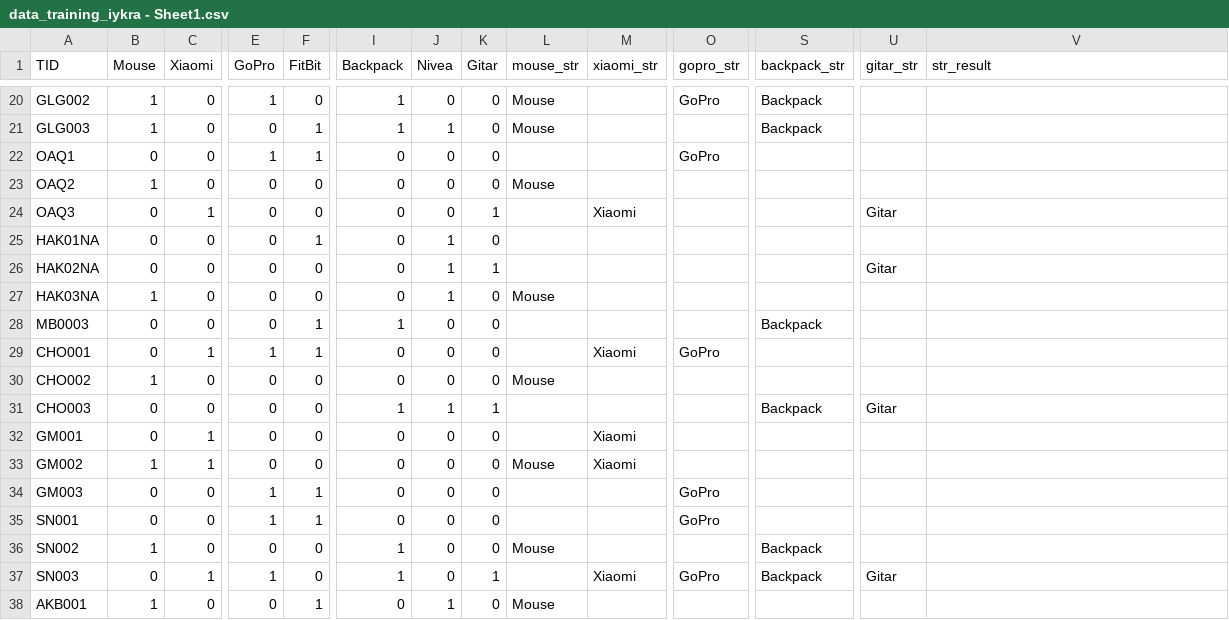
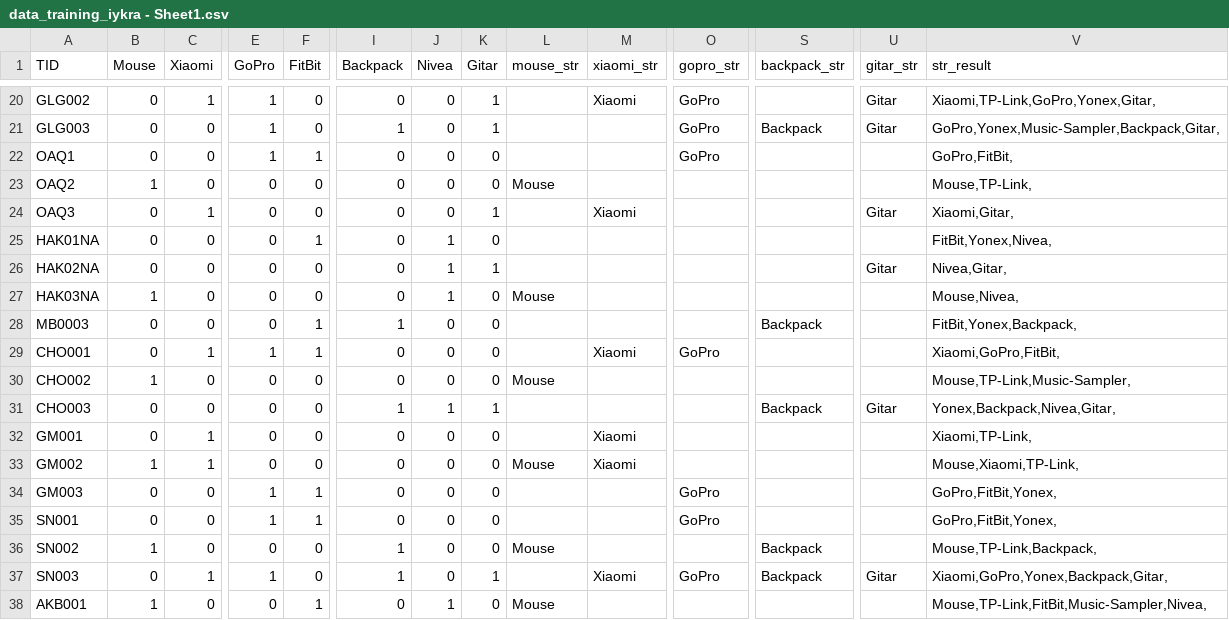
Before and after one commit to TJMSambas/D20_exercise, a CSV file: data_training_iykra - Sheet1.csv, drawn as a sheet; only a part is shown, gaps mark what is left out; the diff covers the shown part only; the diff names each change by its address in the sheet, - before the commit and + after, or states it on an @@ line.

```diff
--- a/data_training_iykra - Sheet1.csv
+++ b/data_training_iykra - Sheet1.csv
-B20:B21 (Mouse): 1
+B20:B21 (Mouse): 0
-C20 (Xiaomi): 0
+C20 (Xiaomi): 1
-I20 (Backpack): 1
+I20 (Backpack): 0
-K20:K21 (Gitar): 0
+K20:K21 (Gitar): 1
-L20:L21 (mouse_str): Mouse
+L20:L21 (mouse_str): (empty)
-M20 (xiaomi_str): (empty)
+M20 (xiaomi_str): Xiaomi
-S20 (backpack_str): Backpack
+S20 (backpack_str): (empty)
-U20:U21 (gitar_str): (empty)
+U20:U21 (gitar_str): Gitar
-V20 (str_result): (empty)
+V20 (str_result): Xiaomi,TP-Link,GoPro,Yonex,Gitar,
-E21 (GoPro): 0
+E21 (GoPro): 1
-F21 (FitBit): 1
+F21 (FitBit): 0
-J21 (Nivea): 1
+J21 (Nivea): 0
-O21 (gopro_str): (empty)
+O21 (gopro_str): GoPro
-V21 (str_result): (empty)
+V21 (str_result): GoPro,Yonex,Music-Sampler,Backpack,Gitar,
-V22 (str_result): (empty)
+V22 (str_result): GoPro,FitBit,
-V23 (str_result): (empty)
+V23 (str_result): Mouse,TP-Link,
-V24 (str_result): (empty)
+V24 (str_result): Xiaomi,Gitar,
-V25 (str_result): (empty)
+V25 (str_result): FitBit,Yonex,Nivea,
-V26 (str_result): (empty)
+V26 (str_result): Nivea,Gitar,
-V27 (str_result): (empty)
+V27 (str_result): Mouse,Nivea,
-V28 (str_result): (empty)
+V28 (str_result): FitBit,Yonex,Backpack,
-V29 (str_result): (empty)
+V29 (str_result): Xiaomi,GoPro,FitBit,
-V30 (str_result): (empty)
+V30 (str_result): Mouse,TP-Link,Music-Sampler,
-V31 (str_result): (empty)
+V31 (str_result): Yonex,Backpack,Nivea,Gitar,
-V32 (str_result): (empty)
+V32 (str_result): Xiaomi,TP-Link,
-V33 (str_result): (empty)
+V33 (str_result): Mouse,Xiaomi,TP-Link,
-V34:V35 (str_result): (empty)
+V34:V35 (str_result): GoPro,FitBit,Yonex,
-V36 (str_result): (empty)
+V36 (str_result): Mouse,TP-Link,Backpack,
-V37 (str_result): (empty)
+V37 (str_result): Xiaomi,GoPro,Yonex,Backpack,Gitar,
-V38 (str_result): (empty)
+V38 (str_result): Mouse,TP-Link,FitBit,Music-Sampler,Nivea,
```
Also changed, not shown: 66 edited cells elsewhere in this file.
